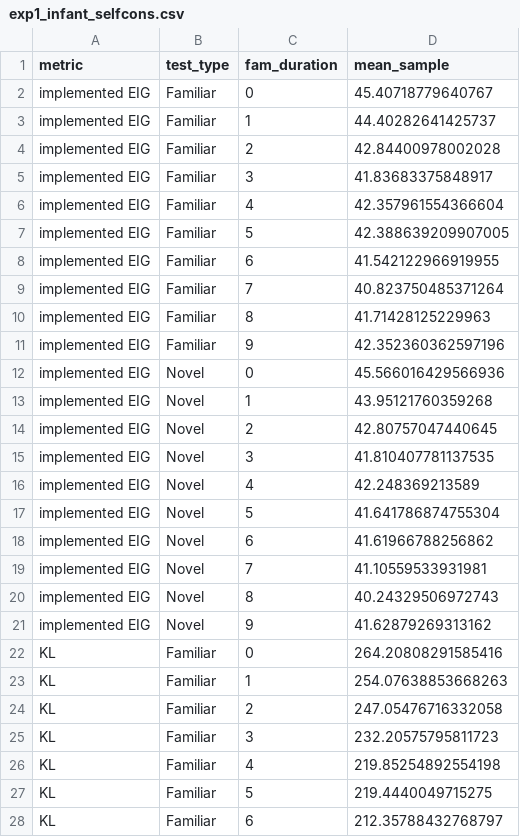
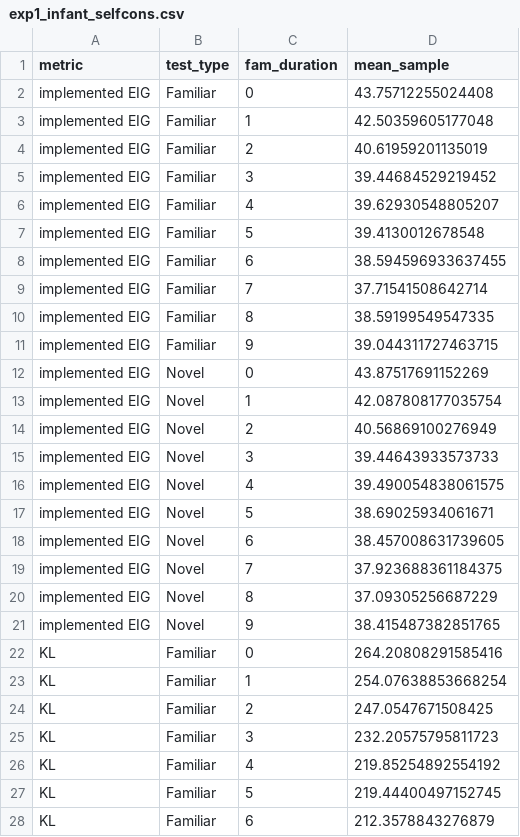
Before and after one commit to anjiecao/RANCH_model, a CSV file: granch_fast/exp1_infant_selfcons.csv, drawn as a sheet; only a part is shown; the diff covers the shown part only.

```diff
--- a/granch_fast/exp1_infant_selfcons.csv
+++ b/granch_fast/exp1_infant_selfcons.csv
@@ -1,28 +1,28 @@
 metric,test_type,fam_duration,mean_sample
-implemented EIG,Familiar,0,45.40718779640767
-implemented EIG,Familiar,1,44.40282641425737
-implemented EIG,Familiar,2,42.84400978002028
-implemented EIG,Familiar,3,41.83683375848917
-implemented EIG,Familiar,4,42.357961554366604
-implemented EIG,Familiar,5,42.388639209907005
-implemented EIG,Familiar,6,41.542122966919955
-implemented EIG,Familiar,7,40.823750485371264
-implemented EIG,Familiar,8,41.71428125229963
-implemented EIG,Familiar,9,42.352360362597196
-implemented EIG,Novel,0,45.566016429566936
-implemented EIG,Novel,1,43.95121760359268
-implemented EIG,Novel,2,42.80757047440645
-implemented EIG,Novel,3,41.810407781137535
-implemented EIG,Novel,4,42.248369213589
-implemented EIG,Novel,5,41.641786874755304
-implemented EIG,Novel,6,41.61966788256862
-implemented EIG,Novel,7,41.10559533931981
-implemented EIG,Novel,8,40.24329506972743
-implemented EIG,Novel,9,41.62879269313162
+implemented EIG,Familiar,0,43.75712255024408
+implemented EIG,Familiar,1,42.50359605177048
+implemented EIG,Familiar,2,40.61959201135019
+implemented EIG,Familiar,3,39.44684529219452
+implemented EIG,Familiar,4,39.62930548805207
+implemented EIG,Familiar,5,39.4130012678548
+implemented EIG,Familiar,6,38.594596933637455
+implemented EIG,Familiar,7,37.71541508642714
+implemented EIG,Familiar,8,38.59199549547335
+implemented EIG,Familiar,9,39.044311727463715
+implemented EIG,Novel,0,43.87517691152269
+implemented EIG,Novel,1,42.087808177035754
+implemented EIG,Novel,2,40.56869100276949
+implemented EIG,Novel,3,39.44643933573733
+implemented EIG,Novel,4,39.490054838061575
+implemented EIG,Novel,5,38.69025934061671
+implemented EIG,Novel,6,38.457008631739605
+implemented EIG,Novel,7,37.923688361184375
+implemented EIG,Novel,8,37.09305256687229
+implemented EIG,Novel,9,38.415487382851765
 KL,Familiar,0,264.20808291585416
-KL,Familiar,1,254.07638853668263
-KL,Familiar,2,247.05476716332058
+KL,Familiar,1,254.07638853668254
+KL,Familiar,2,247.0547671508425
 KL,Familiar,3,232.20575795811723
-KL,Familiar,4,219.85254892554198
-KL,Familiar,5,219.4440049715275
-KL,Familiar,6,212.35788432768797
+KL,Familiar,4,219.85254892554192
+KL,Familiar,5,219.44400497152745
+KL,Familiar,6,212.3578843276879
```
Also changed, not shown: 20 added rows and 30 edited cells elsewhere in this file, granch_fast/adult_selfcons_curves.csv, granch_fast/adult_selfcons_curves_meta.csv, 51 other files.
